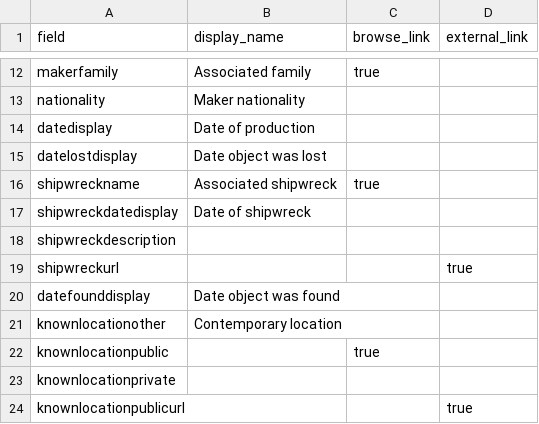
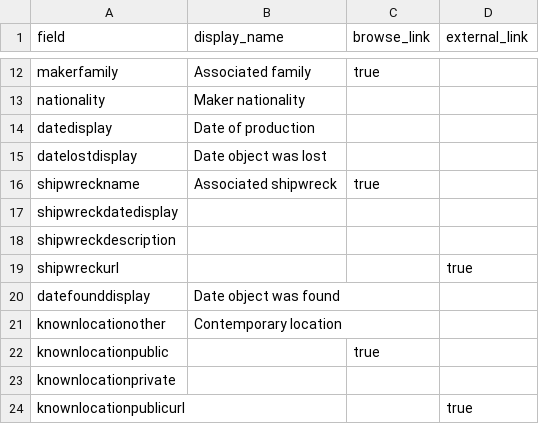
Before and after one commit to taliaperry/astro, a CSV file: _data/config-metadata.csv, drawn as a sheet; only a part is shown, gaps mark what is left out.

Commit message:
Update config-metadata.csv

```diff
--- a/_data/config-metadata.csv
+++ b/_data/config-metadata.csv
@@ -16,3 +16,3 @@ datelostdisplay,Date object was lost,
 shipwreckname,Associated shipwreck,true,
-shipwreckdatedisplay,Date of shipwreck,
+shipwreckdatedisplay,,
 shipwreckdescription,,
```
